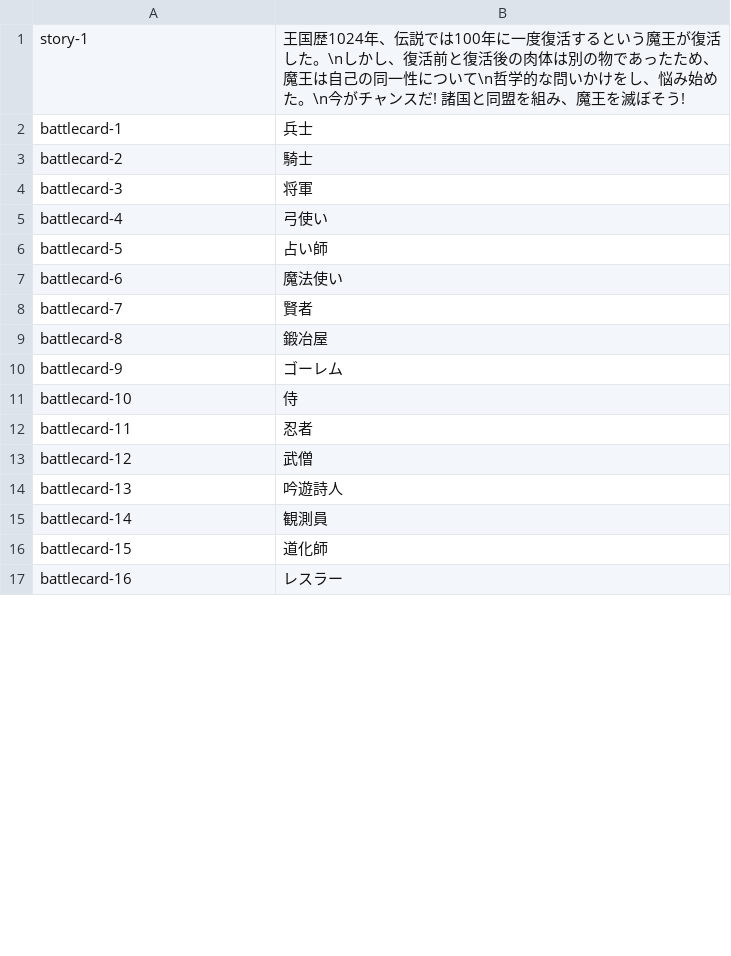
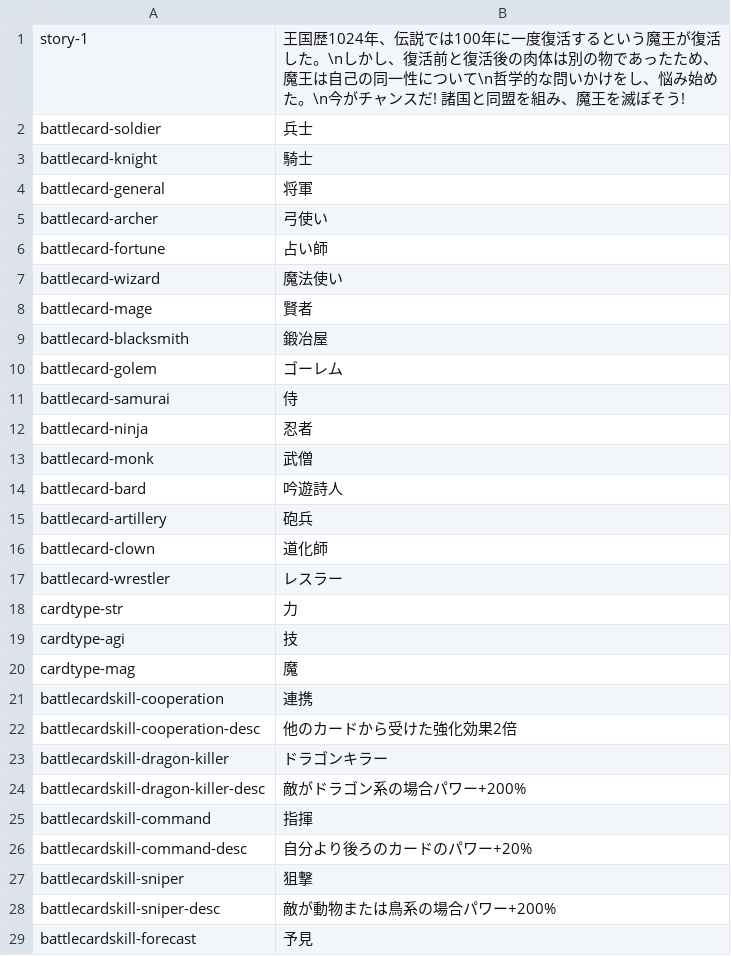
Before and after one commit to noppikinatta/ebitenginegamejam2025, a CSV file: asset/lang/japanese.csv, drawn as a sheet; only a part is shown; the diff covers the shown part only.

Commit message:
update battle and card

```diff
--- a/asset/lang/japanese.csv
+++ b/asset/lang/japanese.csv
@@ -1,17 +1,29 @@
 story-1,"王国歴1024年、伝説では100年に一度復活するという魔王が復活した。\nしかし、復活前と復活後の肉体は別の物であったため、魔王は自己の同一性について\n哲学的な問いかけをし、悩み始めた。\n今がチャンスだ! 諸国と同盟を組み、魔王を滅ぼそう!"
-battlecard-1,"兵士"
-battlecard-2,"騎士"
-battlecard-3,"将軍"
-battlecard-4,"弓使い"
-battlecard-5,"占い師"
-battlecard-6,"魔法使い"
-battlecard-7,"賢者"
-battlecard-8,"鍛冶屋"
-battlecard-9,"ゴーレム"
-battlecard-10,"侍"
-battlecard-11,"忍者"
-battlecard-12,"武僧"
-battlecard-13,"吟遊詩人"
-battlecard-14,"観測員"
-battlecard-15,"道化師"
-battlecard-16,"レスラー"
+battlecard-soldier,"兵士"
+battlecard-knight,"騎士"
+battlecard-general,"将軍"
+battlecard-archer,"弓使い"
+battlecard-fortune,"占い師"
+battlecard-wizard,"魔法使い"
+battlecard-mage,"賢者"
+battlecard-blacksmith,"鍛冶屋"
+battlecard-golem,"ゴーレム"
+battlecard-samurai,"侍"
+battlecard-ninja,"忍者"
+battlecard-monk,"武僧"
+battlecard-bard,"吟遊詩人"
+battlecard-artillery,"砲兵"
+battlecard-clown,"道化師"
+battlecard-wrestler,"レスラー"
+cardtype-str, "力"
+cardtype-agi, "技"
+cardtype-mag, "魔"
+battlecardskill-cooperation, "連携"
+battlecardskill-cooperation-desc, "他のカードから受けた強化効果2倍"
+battlecardskill-dragon-killer, "ドラゴンキラー"
+battlecardskill-dragon-killer-desc, "敵がドラゴン系の場合パワー+200%"
+battlecardskill-command, "指揮"
+battlecardskill-command-desc, "自分より後ろのカードのパワー+20%"
+battlecardskill-sniper, "狙撃"
+battlecardskill-sniper-desc, "敵が動物または鳥系の場合パワー+200%"
+battlecardskill-forecast, "予見"
```
Also changed, not shown: 41 added rows and 29 edited cells elsewhere in this file, 2 other files.
